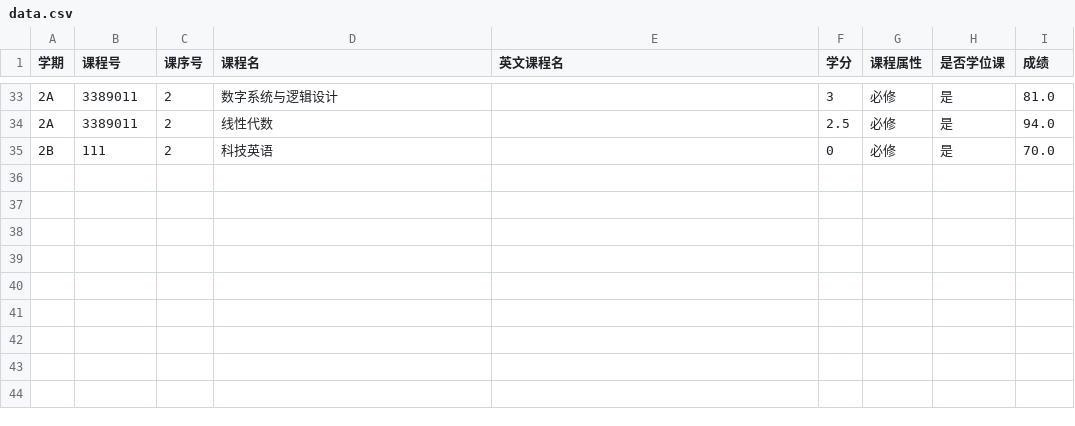
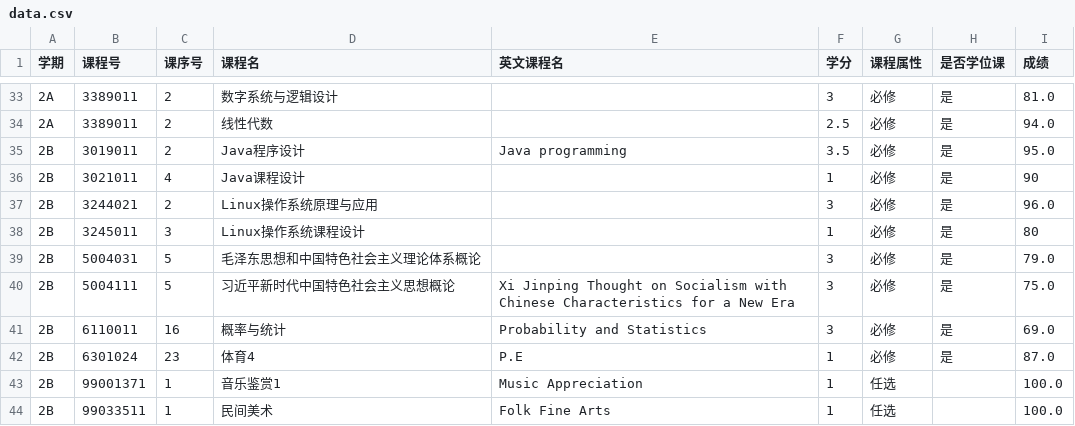
Before and after one commit to DaqiHu/UGP-DataAnalysis, a CSV file: data.csv, drawn as a sheet; only a part is shown, gaps mark what is left out.

```diff
--- a/data.csv
+++ b/data.csv
@@ -34,2 +34,11 @@
 2A,3389011,2,线性代数,,2.5,必修,是,94.0 
-2B,111,2,科技英语,,0,必修,是,70.0
+2B,3019011,2,Java程序设计,Java programming,3.5,必修,是,95.0 
+2B,3021011,4,Java课程设计,,1,必修,是,90
+2B,3244021,2,Linux操作系统原理与应用,,3,必修,是,96.0 
+2B,3245011,3,Linux操作系统课程设计,,1,必修,是,80
+2B,5004031,5,毛泽东思想和中国特色社会主义理论体系概论,,3,必修,是,79.0 
+2B,5004111,5,习近平新时代中国特色社会主义思想概论,Xi Jinping Thought on Socialism with Chinese Characteristics for a New Era,3,必修,是,75.0 
+2B,6110011,16,概率与统计,Probability and Statistics,3,必修,是,69.0 
+2B,6301024,23,体育4,P.E,1,必修,是,87.0 
+2B,99001371,1,音乐鉴赏1,Music Appreciation,1,任选,,100.0 
+2B,99033511,1,民间美术,Folk Fine Arts,1,任选,,100.0 
```
Also changed, not shown: 2 other files.
